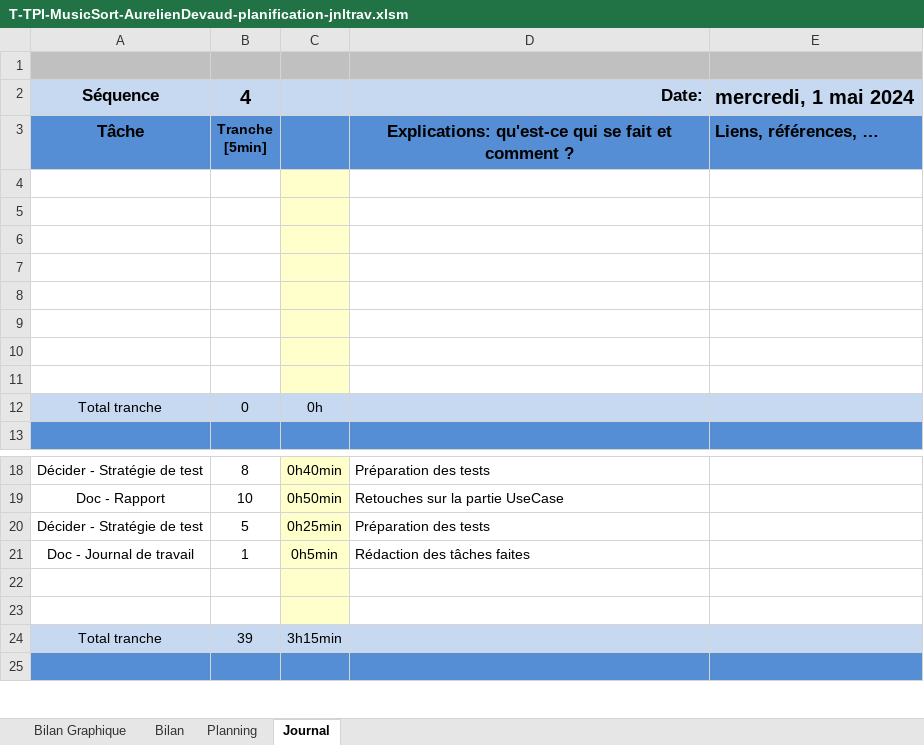
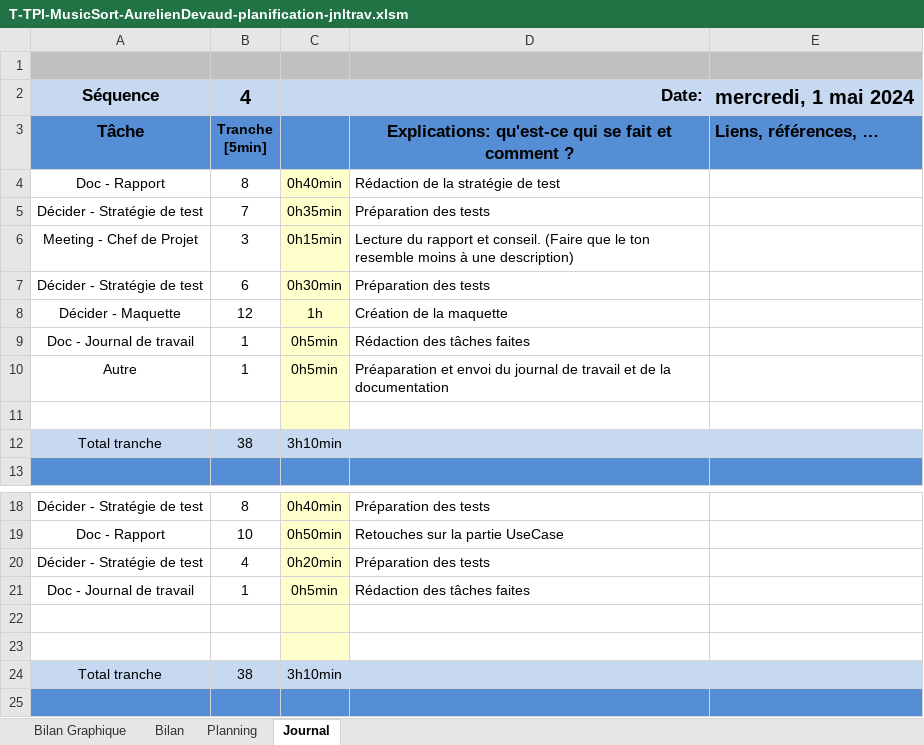
Before and after one commit to AureDeva/TPI-MusicSort, an Excel workbook: 03-Documentation/T-TPI-MusicSort-AurelienDevaud-planification-jnltrav.xlsm, sheet Journal, drawn as a sheet; only a part is shown, gaps mark what is left out; values as stored, in another font and other column widths than the file's, no borders; charts and pictures and conditional formats not drawn; 1 other sheet too large or unreadable and not compared; removed rows and columns are numbered as before the commit, all else as after; the diff names each change by its address in the sheet, - before the commit and + after, or states it on an @@ line.

Commit message:
Maquette

```diff
--- a/03-Documentation/T-TPI-MusicSort-AurelienDevaud-planification-jnltrav.xlsm (sheet Journal)
+++ b/03-Documentation/T-TPI-MusicSort-AurelienDevaud-planification-jnltrav.xlsm (sheet Journal)
+row 4: Doc - Rapport | 8 | 0h40min | Rédaction de la stratégie de test
+row 5: Décider - Stratégie de test | 7 | 0h35min | Préparation des tests
+row 6: Meeting - Chef de Projet | 3 | 0h15min | Lecture du rapport et conseil. (Faire que le ton resemble moins à une description)
+row 7: Décider - Stratégie de test | 6 | 0h30min | Préparation des tests
+row 8: Décider - Maquette | 12 | 1h | Création de la maquette
+row 9: Doc - Journal de travail | 1 | 0h5min | Rédaction des tâches faites
+row 10: Autre | 1 | 0h5min | Préaparation et envoi du journal de travail et de la documentation
-row 5: (empty)
-row 6: (empty)
-row 7: (empty)
-row 8: (empty)
-row 9: (empty)
-row 10: (empty)
-row 11: (empty)
-B12: 0
+B12: 38
-C12: 0h
+C12: 3h10min
-B20: 5
+B20: 4
-C20: 0h25min
+C20: 0h20min
-B24: 39
+B24: 38
-C24: 3h15min
+C24: 3h10min
```
Also changed, not shown: sheet Bilan Graphique, formulas that keep their value, charts or pictures, 6 other files.
